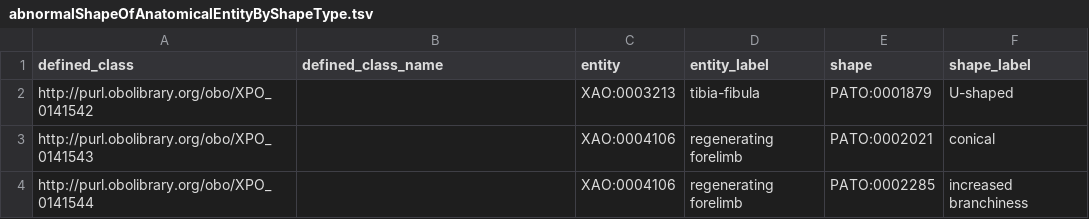
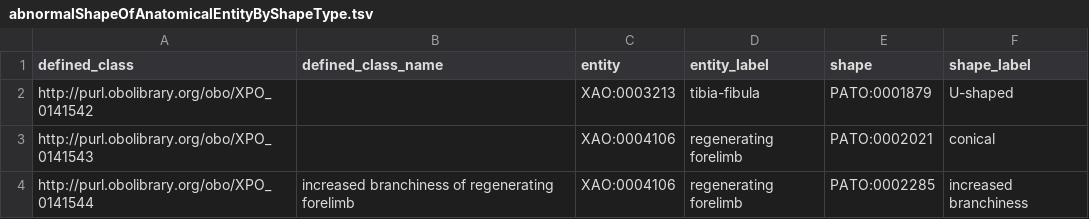
Before and after one commit to obophenotype/xenopus-phenotype-ontology, a TSV file: src/patterns/data/manual/abnormalShapeOfAnatomicalEntityByShapeType.tsv, drawn as a sheet.

Commit message:
Custom label.

```diff
--- a/src/patterns/data/manual/abnormalShapeOfAnatomicalEntityByShapeType.tsv
+++ b/src/patterns/data/manual/abnormalShapeOfAnatomicalEntityByShapeType.tsv
@@ -3,2 +3,2 @@ http://purl.obolibrary.org/obo/XPO_0141542		XAO:0003213	tibia-fibula	PATO:000187
 http://purl.obolibrary.org/obo/XPO_0141543		XAO:0004106	regenerating forelimb	PATO:0002021	conical
-http://purl.obolibrary.org/obo/XPO_0141544		XAO:0004106	regenerating forelimb	PATO:0002285	increased branchiness
+http://purl.obolibrary.org/obo/XPO_0141544	increased branchiness of regenerating forelimb	XAO:0004106	regenerating forelimb	PATO:0002285	increased branchiness
```
